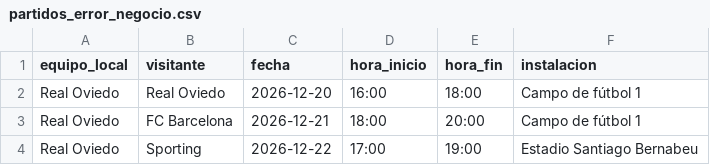
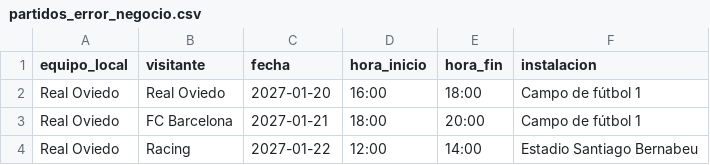
Before and after one commit to noelsuarez31/IPS2026-PL32, a CSV file: src/main/resources/files/partidos_error_negocio.csv, drawn as a sheet.

```diff
--- a/src/main/resources/files/partidos_error_negocio.csv
+++ b/src/main/resources/files/partidos_error_negocio.csv
@@ -1,4 +1,4 @@
 equipo_local,visitante,fecha,hora_inicio,hora_fin,instalacion
-Real Oviedo,Real Oviedo,2026-12-20,16:00,18:00,Campo de fútbol 1
-Real Oviedo,FC Barcelona,2026-12-21,18:00,20:00,Campo de fútbol 1
-Real Oviedo,Sporting,2026-12-22,17:00,19:00,Estadio Santiago Bernabeu
+Real Oviedo,Real Oviedo,2027-01-20,16:00,18:00,Campo de fútbol 1
+Real Oviedo,FC Barcelona,2027-01-21,18:00,20:00,Campo de fútbol 1
+Real Oviedo,Racing,2027-01-22,12:00,14:00,Estadio Santiago Bernabeu
```
Also changed, not shown: src/main/resources/files/partidos_colisiones.csv, 13 other files.
